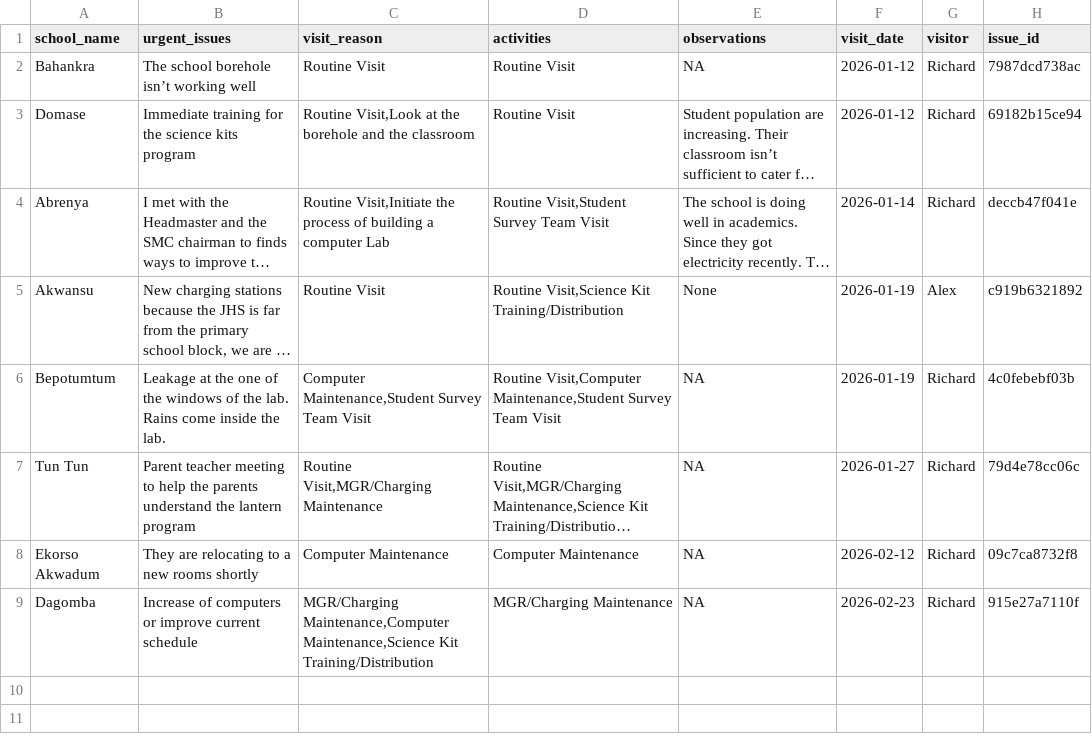
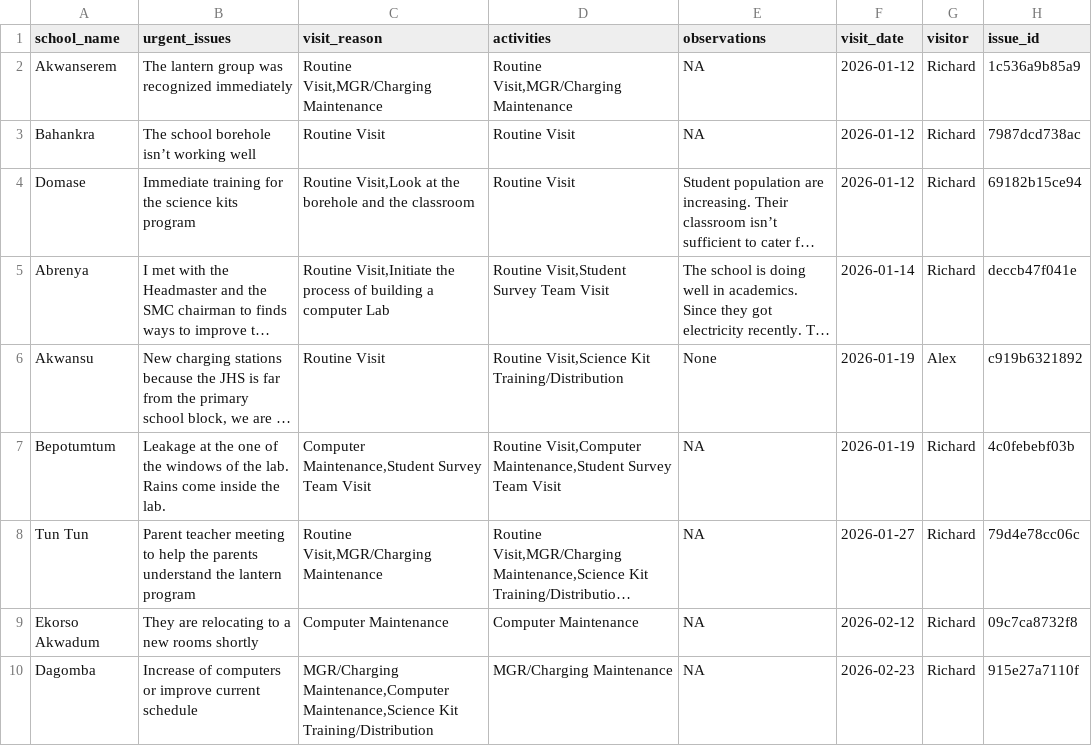
Before and after one commit to EmpowerPlaygrounds/epi-dashboard, a CSV file: data/clean/issues_open.csv, drawn as a sheet; long unchanged cells end in ….

```diff
--- a/data/clean/issues_open.csv
+++ b/data/clean/issues_open.csv
@@ -1,2 +1,3 @@
 school_name,urgent_issues,visit_reason,activities,observations,visit_date,visitor,issue_id
+Akwanserem,The lantern group was recognized immediately,"Routine Visit,MGR/Charging Maintenance","Routine Visit,MGR/Charging Maintenance",NA,2026-01-12,Richard,1c536a9b85a9
 Bahankra,The school borehole isn’t working well,Routine Visit,Routine Visit,NA,2026-01-12,Richard,7987dcd738ac
```
Also changed, not shown: 12 other files.
